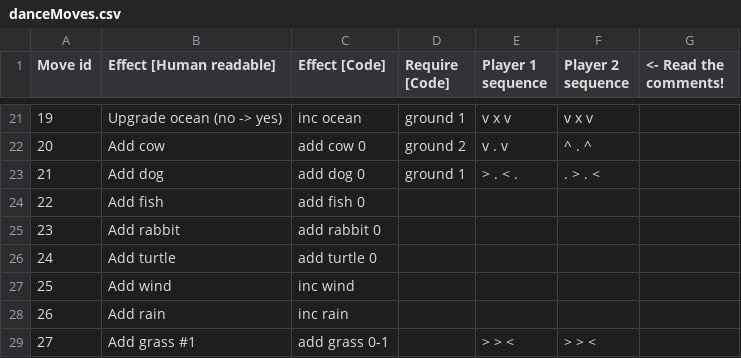
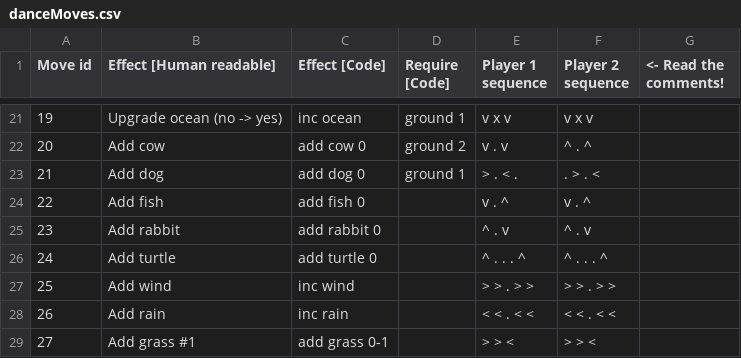
Before and after one commit to amzeratul/ggj16, a CSV file: Assets/Data/danceMoves.csv, drawn as a sheet; only a part is shown, gaps mark what is left out.

Commit message:
Rules for remaining dances

```diff
--- a/Assets/Data/danceMoves.csv
+++ b/Assets/Data/danceMoves.csv
@@ -23,7 +23,7 @@ Move id,Effect [Human readable],Effect [Code],Require [Code],Player 1 sequence,P
 21,Add dog,add dog 0,ground 1,> . < .,. > . <,
-22,Add fish,add fish 0,,,,
-23,Add rabbit,add rabbit 0,,,,
-24,Add turtle,add turtle 0,,,,
-25,Add wind,inc wind,,,,
-26,Add rain,inc rain,,,,
+22,Add fish,add fish 0,,v . ^,v . ^,
+23,Add rabbit,add rabbit 0,,^ . v,^ . v,
+24,Add turtle,add turtle 0,,^ . . . ^,^ . . . ^,
+25,Add wind,inc wind,,> > . > >,> > . > >,
+26,Add rain,inc rain,,< < . < <,< < . < <,
 27,Add grass #1,add grass 0-1,,> > <,> > <,
```
Also changed, not shown: 2 other files.
